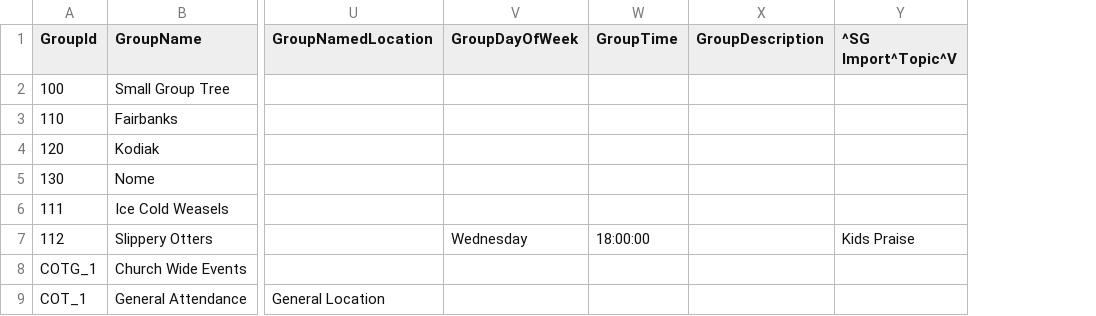
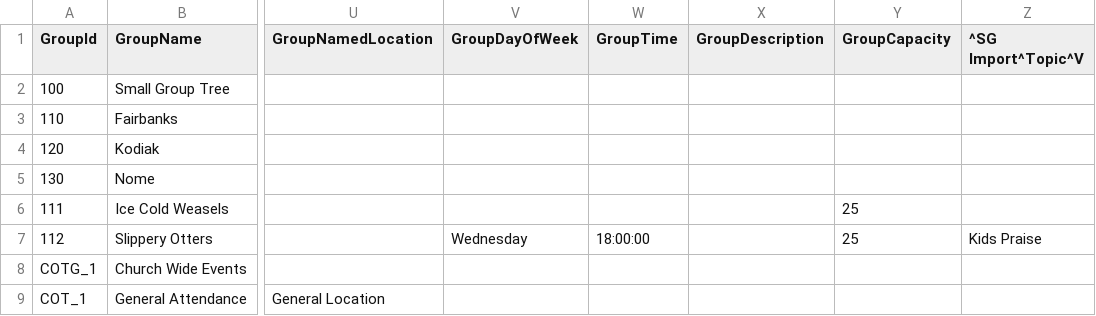
Before and after one commit to KingdomFirst/Bulldozer, a CSV file: Bulldozer.CSV/SampleCSVs/10 - Group.csv, drawn as a sheet; only a part is shown, gaps mark what is left out; the diff names each change by its address in the sheet, - before the commit and + after, or states it on an @@ line.

Commit message:
Added Group Capacity to CSV map

```diff
--- a/Bulldozer.CSV/SampleCSVs/10 - Group.csv
+++ b/Bulldozer.CSV/SampleCSVs/10 - Group.csv
+column Y (GroupCapacity), rows 6-7: 25 | 25
```
Also changed, not shown: 2 other files.
